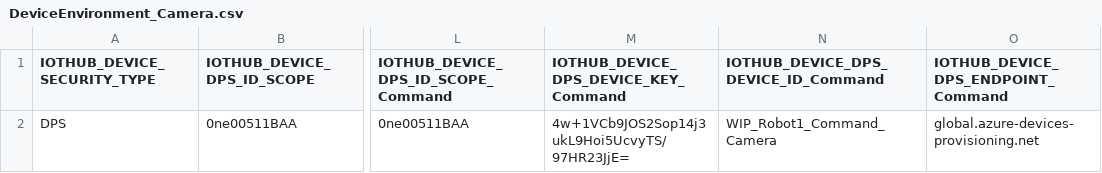
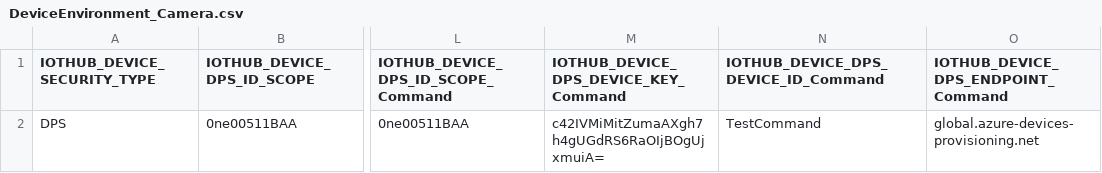
Before and after one commit to jamal-zaghmout/HumanDetectionAndCount, a CSV file: DeviceEnvironment_Camera.csv, drawn as a sheet; only a part is shown, gaps mark what is left out; the diff names each change by its address in the sheet, - before the commit and + after, or states it on an @@ line.

Commit message:
Added FaceBlur function to code + Updated README.md + Edited IOTC credentials in DeviceEnvironment_Camera.csv

```diff
--- a/DeviceEnvironment_Camera.csv
+++ b/DeviceEnvironment_Camera.csv
-M2: 4w+1VCb9JOS2Sop14j3ukL9Hoi5UcvyTS/97HR23JjE=
+M2: c42IVMiMitZumaAXgh7h4gUGdRS6RaOIjBOgUjxmuiA=
-N2: WIP_Robot1_Command_Camera
+N2: TestCommand
```
Also changed, not shown: 3 other files.
